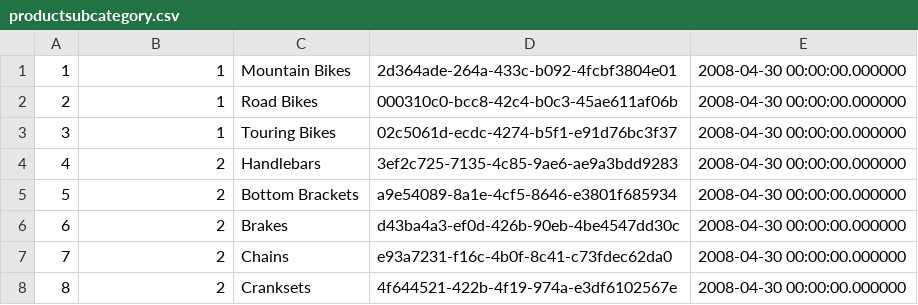
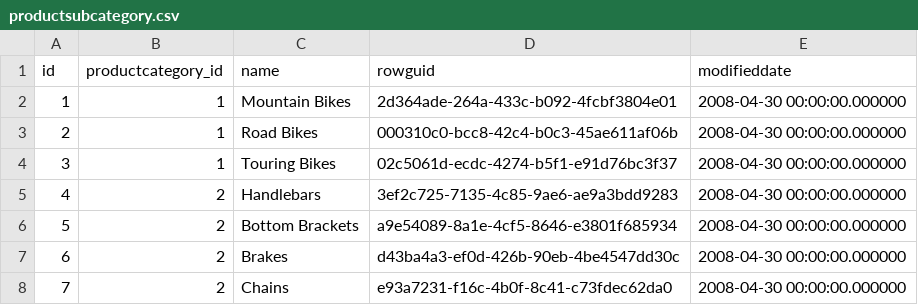
Before and after one commit to sidewinder2020/Bike_Redux, a CSV file: db/csv/productsubcategory.csv, drawn as a sheet; only a part is shown; the shorter side is filled out with more unchanged rows.

Commit message:
seeds for products finished

```diff
--- a/db/csv/productsubcategory.csv
+++ b/db/csv/productsubcategory.csv
@@ -1 +1,2 @@
+id,productcategory_id,name,rowguid,modifieddate
 1,1,Mountain Bikes,2d364ade-264a-433c-b092-4fcbf3804e01,2008-04-30 00:00:00.000000
```
Also changed, not shown: db/csv/product.csv, db/csv/productcategory.csv, 3 other files.
